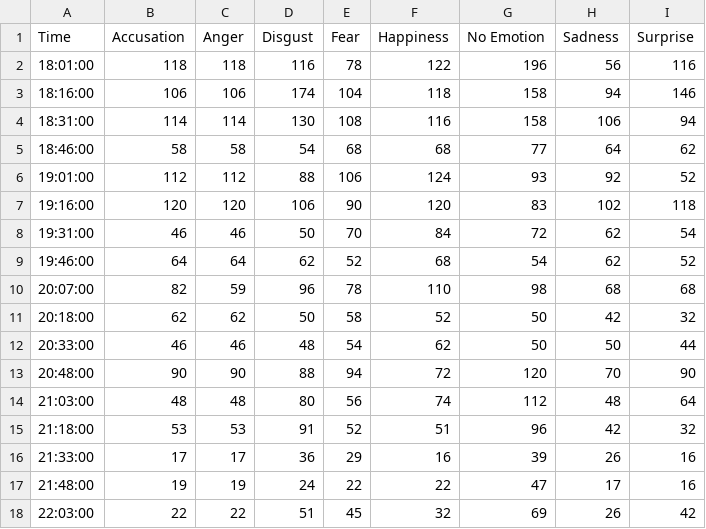
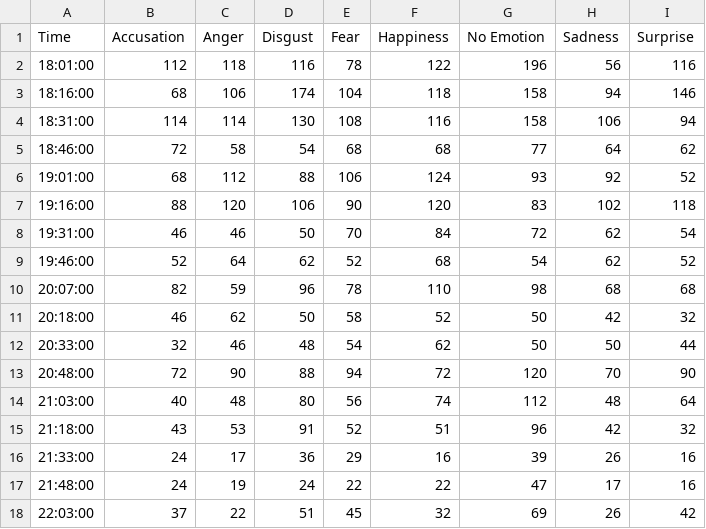
Before and after one commit to mtork/oilspill, a CSV file: data2.csv, drawn as a sheet.

```diff
--- a/data2.csv
+++ b/data2.csv
@@ -1,18 +1,18 @@
 Time,Accusation,Anger,Disgust,Fear,Happiness,No Emotion,Sadness,Surprise
-18:01:00,118,118,116,78,122,196,56,116
-18:16:00,106,106,174,104,118,158,94,146
+18:01:00,112,118,116,78,122,196,56,116
+18:16:00,68,106,174,104,118,158,94,146
 18:31:00,114,114,130,108,116,158,106,94
-18:46:00,58,58,54,68,68,77,64,62
-19:01:00,112,112,88,106,124,93,92,52
-19:16:00,120,120,106,90,120,83,102,118
+18:46:00,72,58,54,68,68,77,64,62
+19:01:00,68,112,88,106,124,93,92,52
+19:16:00,88,120,106,90,120,83,102,118
 19:31:00,46,46,50,70,84,72,62,54
-19:46:00,64,64,62,52,68,54,62,52
+19:46:00,52,64,62,52,68,54,62,52
 20:07:00,82,59,96,78,110,98,68,68
-20:18:00,62,62,50,58,52,50,42,32
-20:33:00,46,46,48,54,62,50,50,44
-20:48:00,90,90,88,94,72,120,70,90
-21:03:00,48,48,80,56,74,112,48,64
-21:18:00,53,53,91,52,51,96,42,32
-21:33:00,17,17,36,29,16,39,26,16
-21:48:00,19,19,24,22,22,47,17,16
-22:03:00,22,22,51,45,32,69,26,42
+20:18:00,46,62,50,58,52,50,42,32
+20:33:00,32,46,48,54,62,50,50,44
+20:48:00,72,90,88,94,72,120,70,90
+21:03:00,40,48,80,56,74,112,48,64
+21:18:00,43,53,91,52,51,96,42,32
+21:33:00,24,17,36,29,16,39,26,16
+21:48:00,24,19,24,22,22,47,17,16
+22:03:00,37,22,51,45,32,69,26,42
```
Also changed, not shown: 1 other file.
